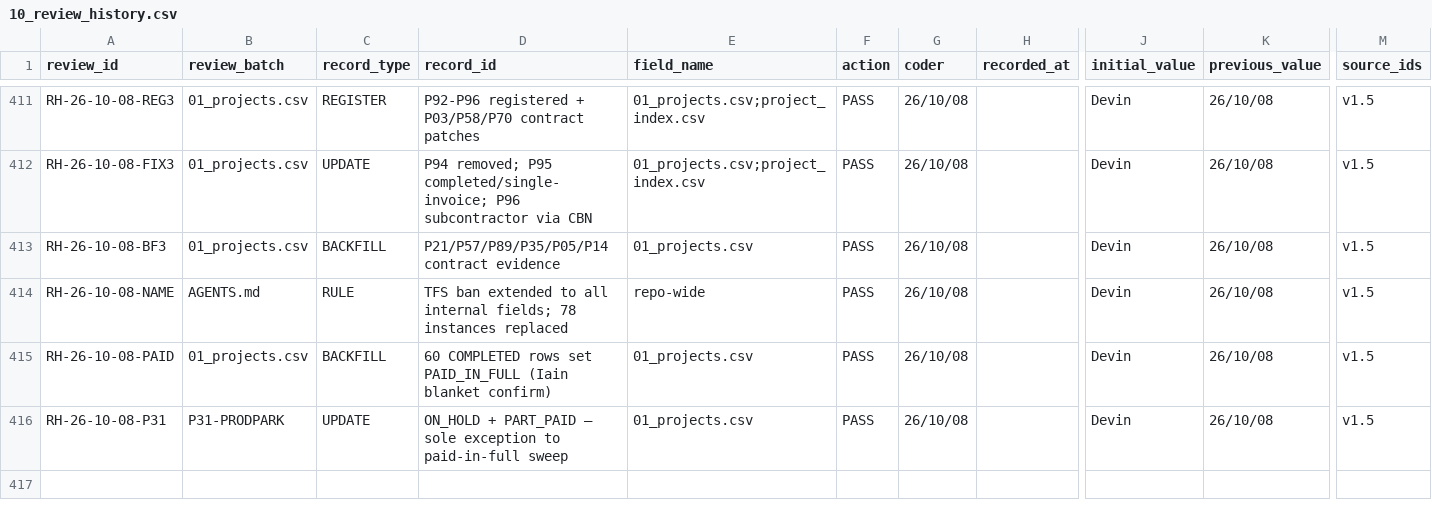
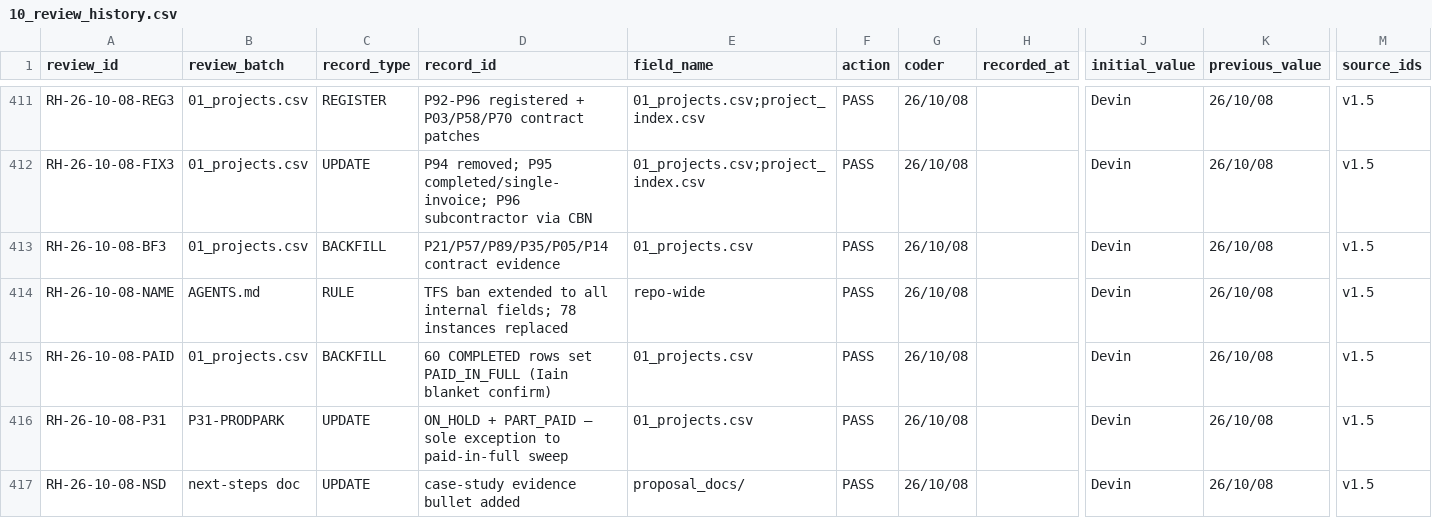
Before and after one commit to iainbe/ProjectClassifier, a CSV file: 10_review_history.csv, drawn as a sheet; only a part is shown, gaps mark what is left out; rows hold the shown columns only; the diff names each change by its address in the sheet, - before the commit and + after, or states it on an @@ line.

```diff
--- a/10_review_history.csv
+++ b/10_review_history.csv
+row 417: RH-26-10-08-NSD | next-steps doc | UPDATE | case-study evidence bullet added | proposal_docs/ | PASS | 26/10/08 |  | Devin | 26/10/08 | v1.5
```
Also changed, not shown: 3 other files.
